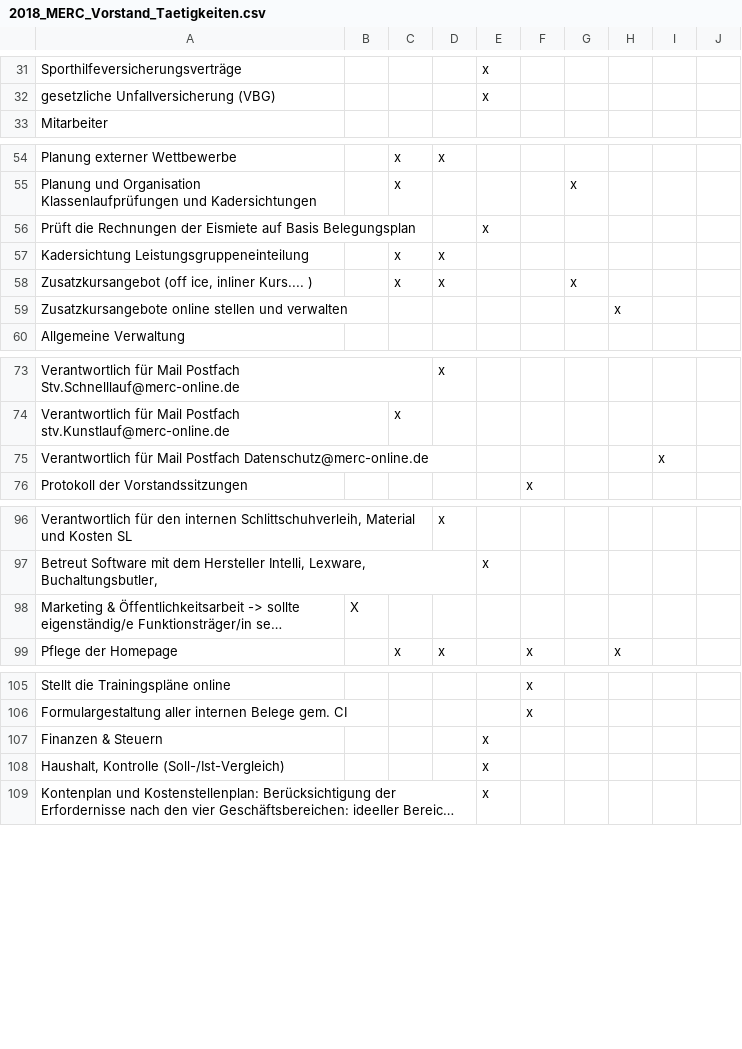
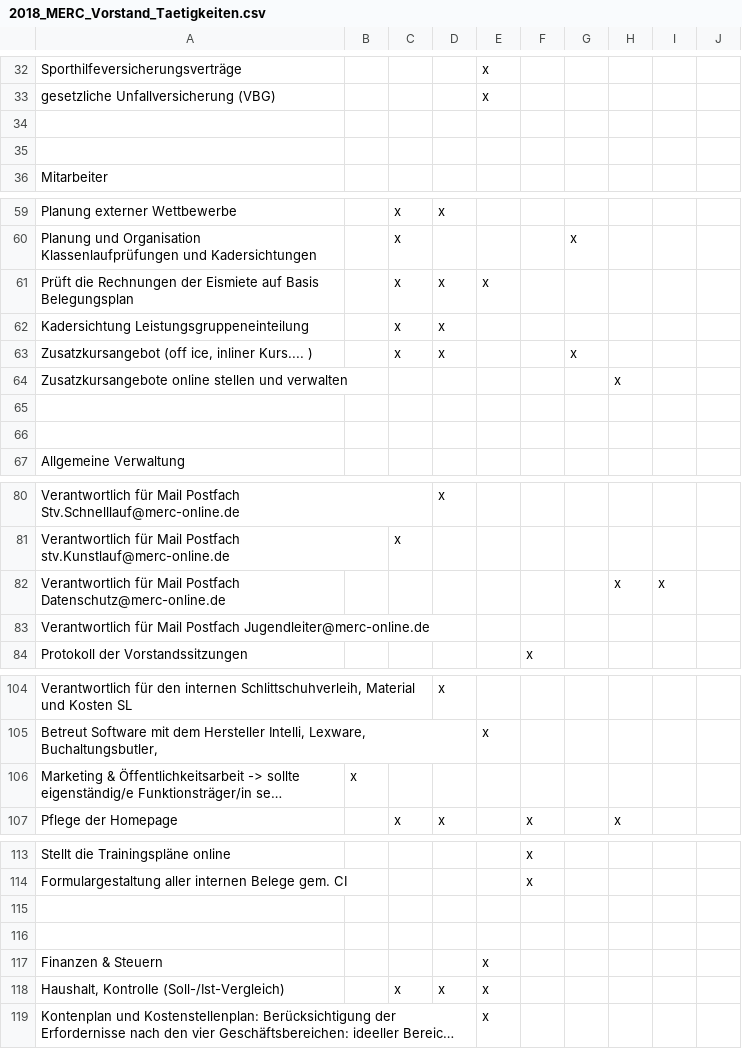
Before and after one commit to jacky-treehorn/merc_rollen_verantowrtung, a CSV file: 2018_MERC_Vorstand_Taetigkeiten.csv, drawn as a sheet; only a part is shown, gaps mark what is left out; long unchanged cells end in …; addresses are those after the commit; the diff covers the shown part only; the diff names each change by its address in the sheet, - before the commit and + after, or states it on an @@ line.

```diff
--- a/2018_MERC_Vorstand_Taetigkeiten.csv
+++ b/2018_MERC_Vorstand_Taetigkeiten.csv
+row 34: (empty)
+row 35: (empty)
-C61: (empty)
+C61: x
-D61: (empty)
+D61: x
+row 65: (empty)
+row 66: (empty)
-H82: (empty)
+H82: x
+row 83: Verantwortlich für Mail Postfach Jugendleiter@merc-online.de
-B106: X
+B106: x
+row 115: (empty)
+row 116: (empty)
-C118: (empty)
+C118: x
-D118: (empty)
+D118: x
```
Also changed, not shown: 13 added rows and 9 edited cells elsewhere in this file.
